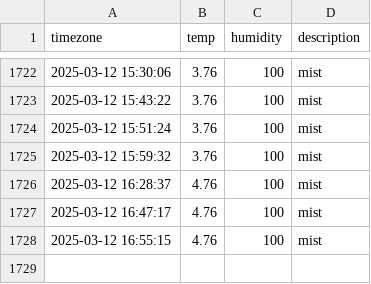
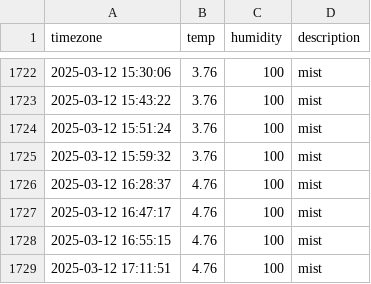
Before and after one commit to SuHyun63/seoul-weather, a CSV file: seoul_weather.csv, drawn as a sheet; only a part is shown, gaps mark what is left out; the diff names each change by its address in the sheet, - before the commit and + after, or states it on an @@ line.

```diff
--- a/seoul_weather.csv
+++ b/seoul_weather.csv
+row 1729: 2025-03-12 17:11:51 | 4.76 | 100 | mist
```
